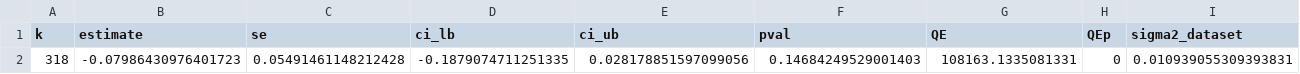
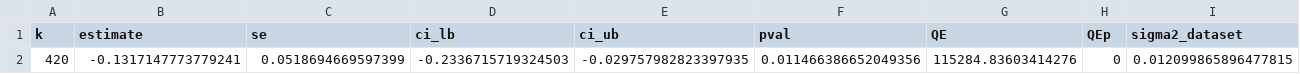
Before and after one commit to MaciejR/large-scale-demand-forecasting-benchmark, a CSV file: analysis/figures/table_6_2_heterogeneity.csv, drawn as a sheet; only a part is shown; removed rows and columns are numbered as before the commit, all else as after; rows hold the shown columns only; the diff names each change by its address in the sheet, - before the commit and + after, or states it on an @@ line.

```diff
--- a/analysis/figures/table_6_2_heterogeneity.csv
+++ b/analysis/figures/table_6_2_heterogeneity.csv
-row 2: 318 | -0.07986430976401723 | 0.05491461148212428 | -0.1879074711251335 | 0.028178851597099056 | 0.14684249529001403 | 108163.1335081331 | 0 | 0.010939055309393831
+row 2: 420 | -0.1317147773779241 | 0.0518694669597399 | -0.2336715719324503 | -0.029757982823397935 | 0.011466386652049356 | 115284.83603414276 | 0 | 0.012099865896477815
```
Also changed, not shown: analysis/figures/legacy_crosspaper_cells.csv, analysis/figures/table_bootstrap_se.csv, 53 other files.
